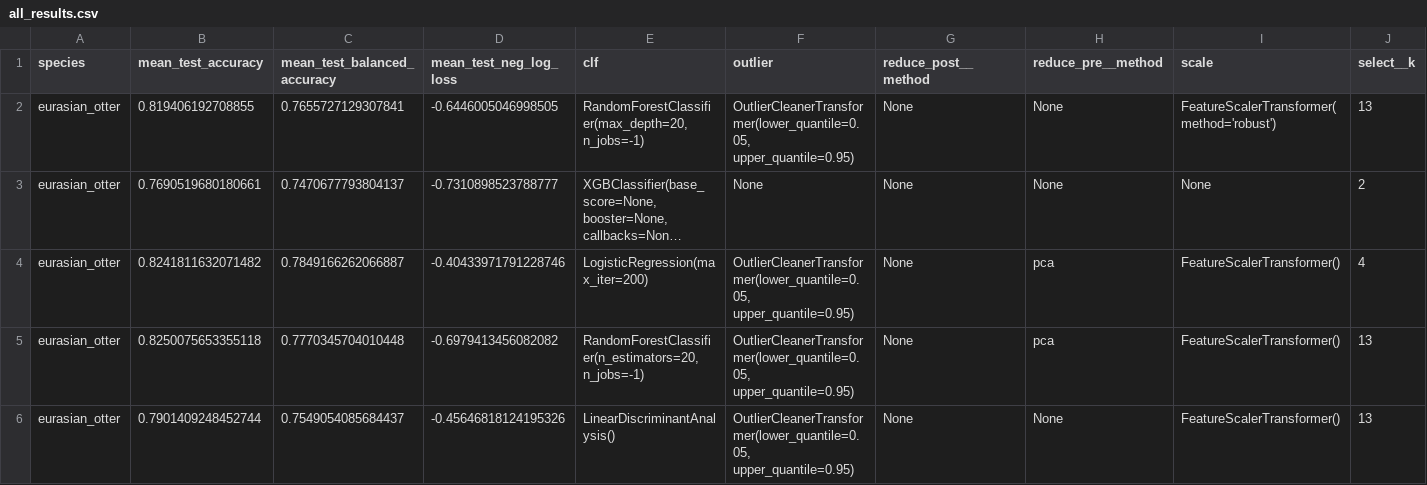
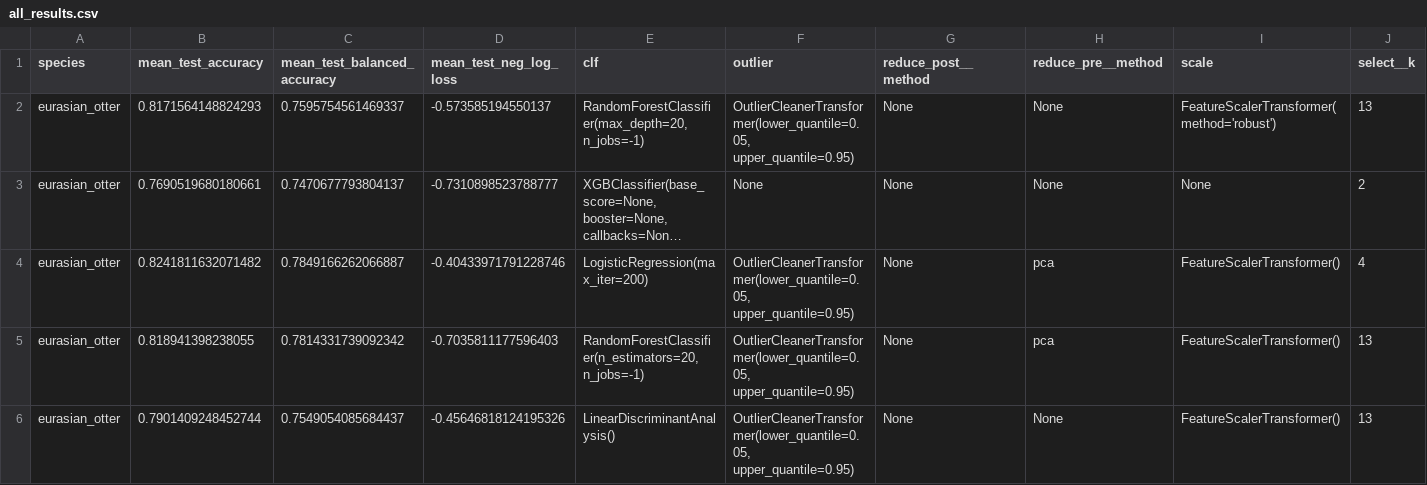
Before and after one commit to FKistner85/FIT_package, a CSV file: notebooks/results/fit_notebook_fast/results_data/eurasian_otter/search/all_results.csv, drawn as a sheet; only a part is shown; long unchanged cells end in …; removed rows and columns are numbered as before the commit, all else as after; rows hold the shown columns only; the diff names each change by its address in the sheet, - before the commit and + after, or states it on an @@ line.

```diff
--- a/notebooks/results/fit_notebook_fast/results_data/eurasian_otter/search/all_results.csv
+++ b/notebooks/results/fit_notebook_fast/results_data/eurasian_otter/search/all_results.csv
-row 2: eurasian_otter | 0.819406192708855 | 0.7655727129307841 | -0.6446005046998505 | RandomForestClassifier(max_depth=20, n_jobs=-1) | OutlierCleanerTransformer(lower_quantile=0.05, upper_quantile=0.95) | None | None | FeatureScalerTransformer(method='robust') | 13
+row 2: eurasian_otter | 0.8171564148824293 | 0.7595754561469337 | -0.573585194550137 | RandomForestClassifier(max_depth=20, n_jobs=-1) | OutlierCleanerTransformer(lower_quantile=0.05, upper_quantile=0.95) | None | None | FeatureScalerTransformer(method='robust') | 13
-row 5: eurasian_otter | 0.8250075653355118 | 0.7770345704010448 | -0.6979413456082082 | RandomForestClassifier(n_estimators=20, n_jobs=-1) | OutlierCleanerTransformer(lower_quantile=0.05, upper_quantile=0.95) | None | pca | FeatureScalerTransformer() | 13
+row 5: eurasian_otter | 0.818941398238055 | 0.7814331739092342 | -0.7035811177596403 | RandomForestClassifier(n_estimators=20, n_jobs=-1) | OutlierCleanerTransformer(lower_quantile=0.05, upper_quantile=0.95) | None | pca | FeatureScalerTransformer() | 13
```
Also changed, not shown: notebooks/results/fit_notebook_fast/results_data/eurasian_otter/search/best_models.csv, 20 other files.
